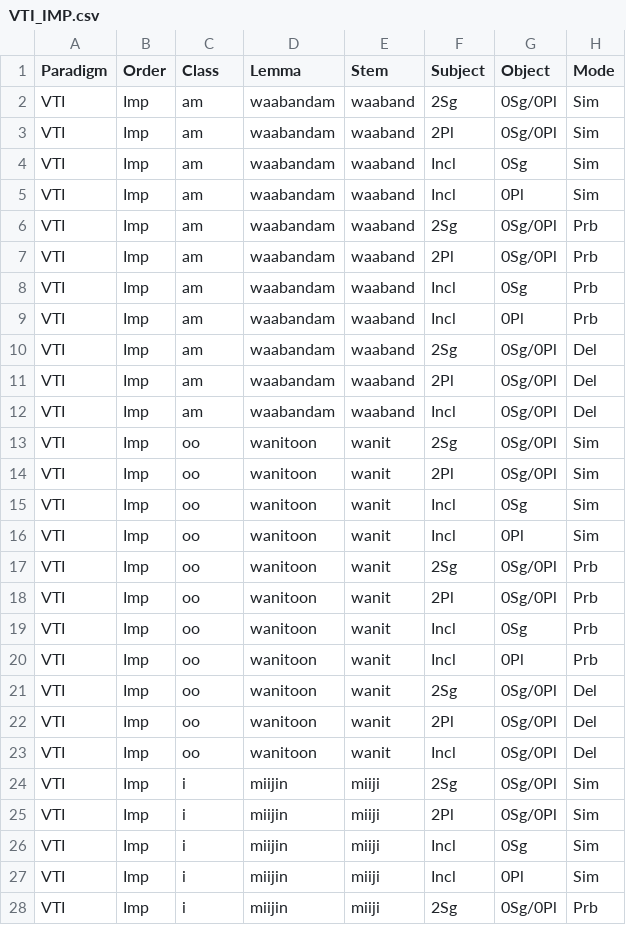
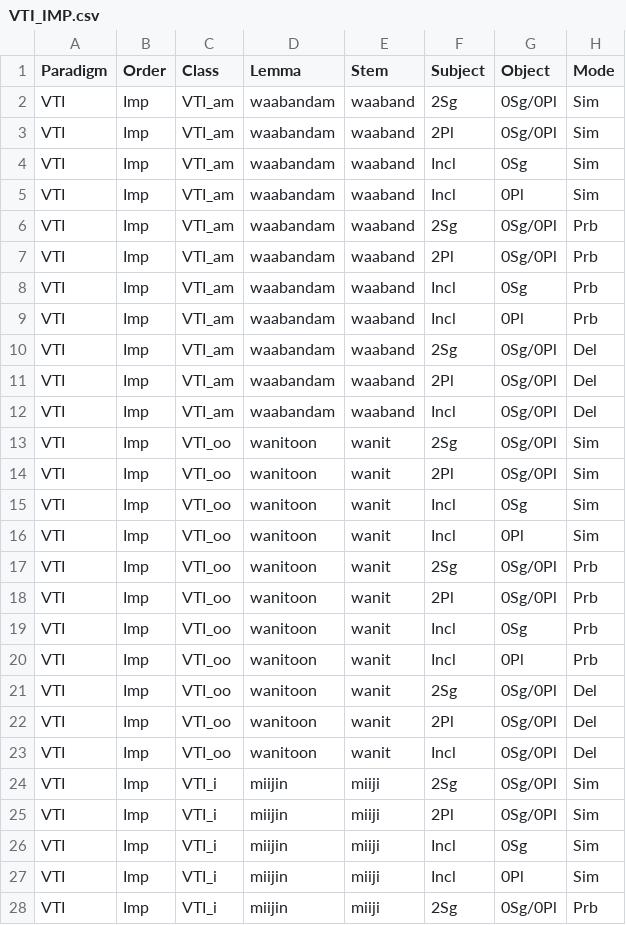
Before and after one commit to ELF-Lab/OjibweMorph, a CSV file: Spreadsheets/VTI_IMP.csv, drawn as a sheet; only a part is shown; the diff covers the shown part only; the diff names each change by its address in the sheet, - before the commit and + after, or states it on an @@ line.

```diff
--- a/Spreadsheets/VTI_IMP.csv
+++ b/Spreadsheets/VTI_IMP.csv
-C2:C12 (Class): am
+C2:C12 (Class): VTI_am
-C13:C23 (Class): oo
+C13:C23 (Class): VTI_oo
-C24:C28 (Class): i
+C24:C28 (Class): VTI_i
```
Also changed, not shown: 17 edited cells elsewhere in this file, Spreadsheets/VTI_CNJ.csv, Spreadsheets/VTI_IND.csv.
